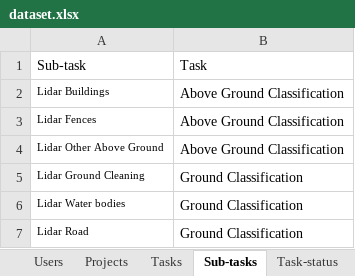
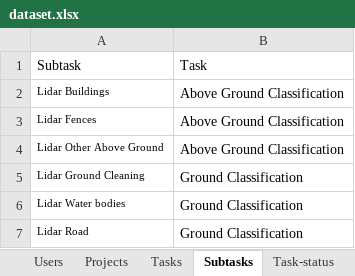
Before and after one commit to mleite592/TimeBuilderF, an Excel workbook: database/dataset.xlsx, sheet Subtasks, drawn as a sheet; only a part is shown; values as stored, in another font and other column widths than the file's, no borders; the diff names each change by its address in the sheet, - before the commit and + after, or states it on an @@ line.

Commit message:
Task and Subtask implemented (read-only)

```diff
--- a/database/dataset.xlsx (sheet Subtasks)
+++ b/database/dataset.xlsx (sheet Subtasks)
-sheet tab: Sub-tasks
+sheet tab: Subtasks
-A1: Sub-task
+A1: Subtask
```
Also changed, not shown: 12 other files.
